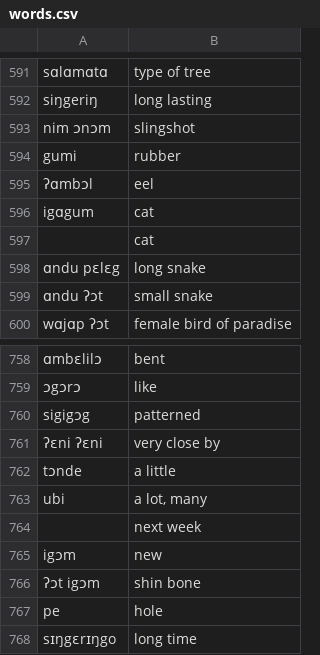
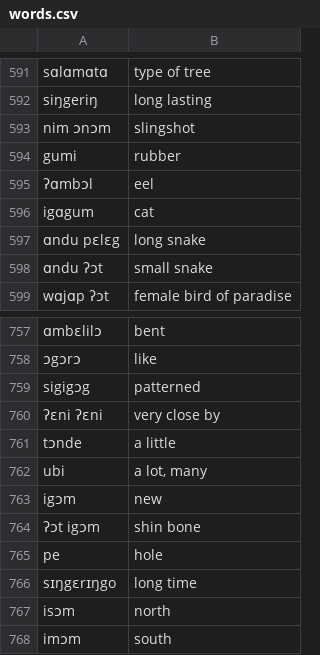
Before and after one commit to stevetasticsteve/flutter-kovol-quiz, a CSV file: assets/data/words.csv, drawn as a sheet; only a part is shown, gaps mark what is left out; the shorter side is filled out with more unchanged rows.

```diff
--- a/assets/data/words.csv
+++ b/assets/data/words.csv
@@ -596,3 +596,2 @@ gumi,rubber
 igɑgum,cat
-,cat
 ɑndu pɛlɛg,long snake
@@ -763,3 +762,2 @@ tɔnde,a little
 ubi,"a lot, many"
-,next week
 igɔm,new
```
Also changed, not shown: 6 other files.
